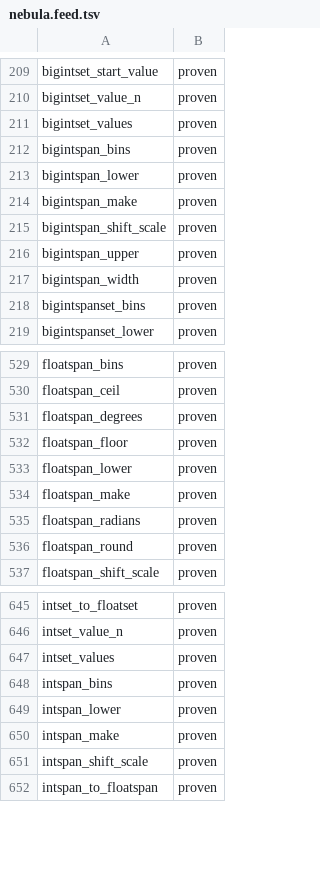
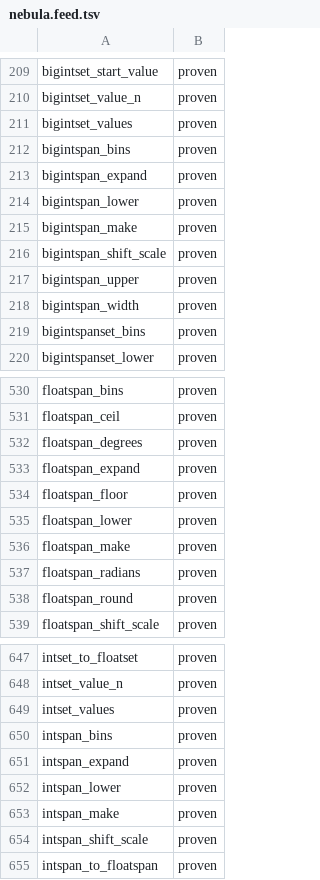
Before and after one commit to estebanzimanyi/MobilityNebula, a TSV file: tools/streaming_parity/feeds/nebula.feed.tsv, drawn as a sheet; only a part is shown, gaps mark what is left out; the diff names each change by its address in the sheet, - before the commit and + after, or states it on an @@ line.

Commit message:
Add int/bigint/float span_expand transforms (3 ops)
*span_expand(Span, value) -> Span widens both bounds by a scalar delta via
intspan_expand/bigintspan_expand/floatspan_expand. New SPAN_EXPAND table
(span primary + a same-domain scalar extra-arg).

1564/1564 systests green (2-batch); feed 1571 -> 1574 proven
(zero-removal set diff, only the 3 span_expand ops added).

```diff
--- a/tools/streaming_parity/feeds/nebula.feed.tsv
+++ b/tools/streaming_parity/feeds/nebula.feed.tsv
+row 213: bigintspan_expand | proven
+row 533: floatspan_expand | proven
+row 651: intspan_expand | proven
```
Also changed, not shown: 20 other files.
